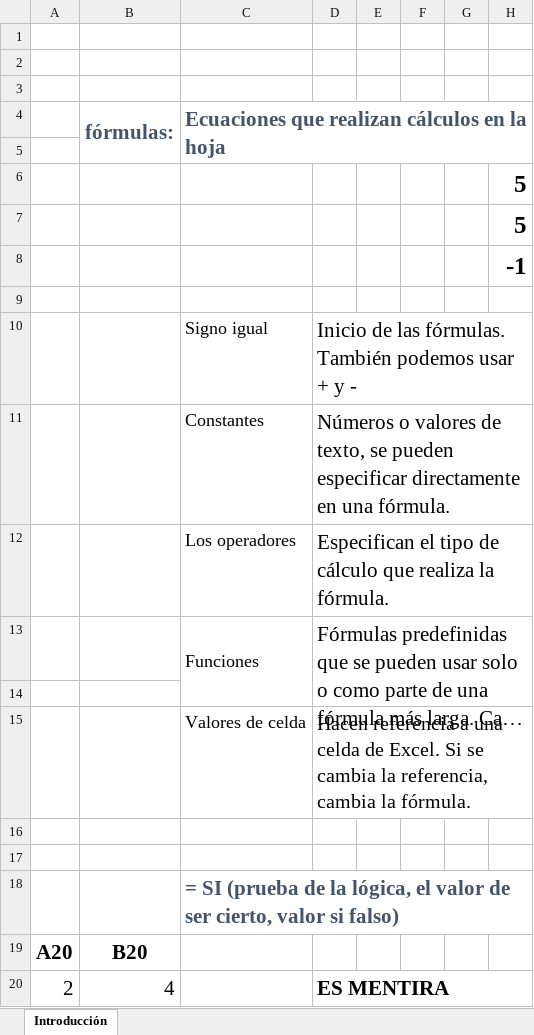
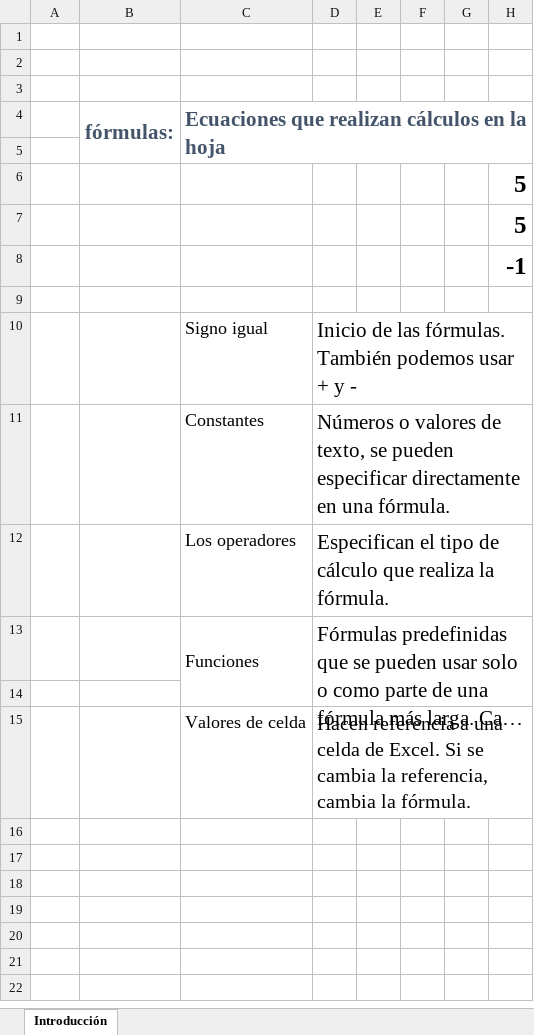
Before and after one commit to josuebautista/Excel, an Excel workbook: 02-FormulasBasicas.xlsx, sheet Introducción, drawn as a sheet; long unchanged cells end in …; values as stored, in another font and other column widths than the file's, no borders; charts and pictures not drawn; the diff names each change by its address in the sheet, - before the commit and + after, or states it on an @@ line.

```diff
--- a/02-FormulasBasicas.xlsx (sheet Introducción)
+++ b/02-FormulasBasicas.xlsx (sheet Introducción)
@@ row 18 hidden:  |  | = SI (prueba de la lógica, el valor de ser cierto, valor si falso) @@
@@ row 19 hidden: A20 | B20 @@
@@ row 20 hidden: 2 | 4 |  | ES MENTIRA @@
```
Also changed, not shown: charts or pictures, 03-ReferenciaRelativa-Absoluta.xlsx.
